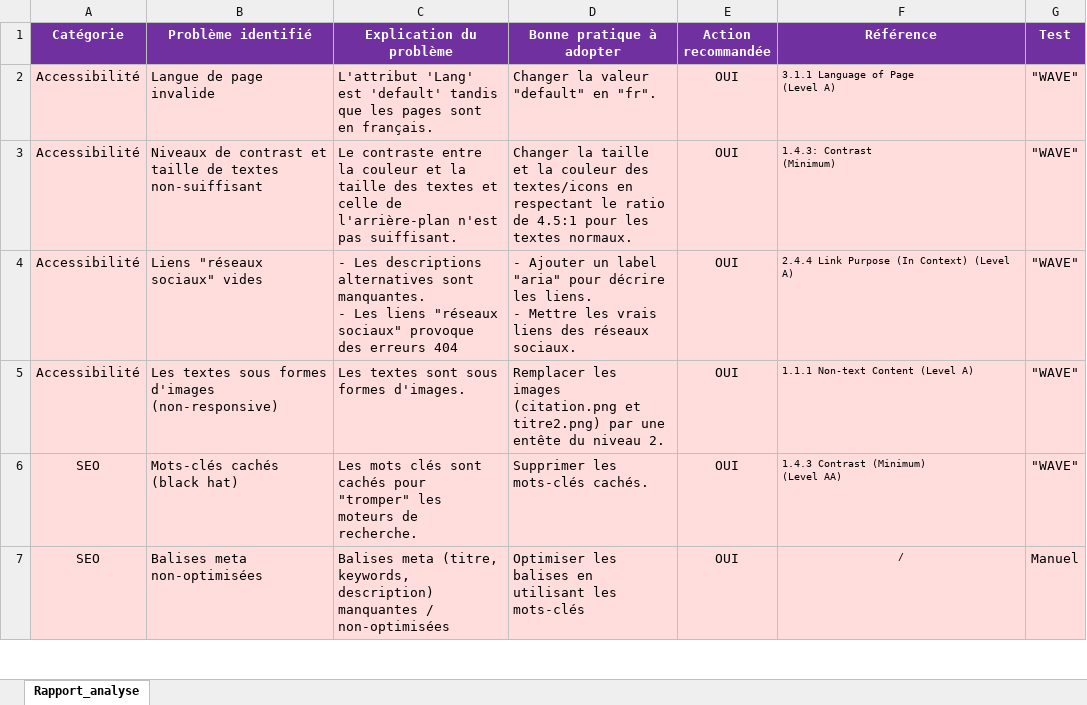
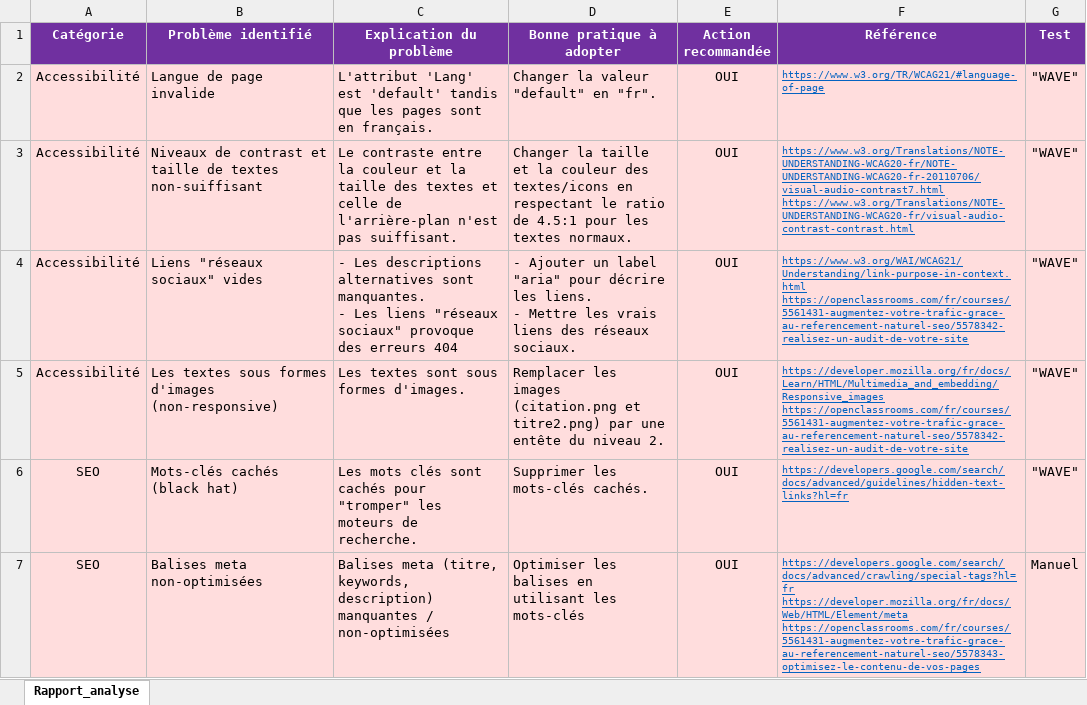
Before and after one commit to JingZhangFerment/La-chouette-agence, an Excel workbook: P4_01_rapport_analyse.xlsx, sheet Rapport_analyse, drawn as a sheet; only a part is shown; values as stored, in another font and other column widths than the file's, no borders; ↵ is a line break in a cell; the diff covers the shown part only; the diff names each change by its address in the sheet, - before the commit and + after, or states it on an @@ line.

Commit message:
add updated references after the final defense

```diff
--- a/P4_01_rapport_analyse.xlsx (sheet Rapport_analyse)
+++ b/P4_01_rapport_analyse.xlsx (sheet Rapport_analyse)
-F2 (Référence): 3.1.1 Language of Page ↵ (Level A)
+F2 (Référence): https://www.w3.org/TR/WCAG21/#language-of-page
@@ F2:F7 underline: off → on, text colour: black → #0563C1 @@
-F3 (Référence): 1.4.3: Contrast ↵ (Minimum)
+F3 (Référence): https://www.w3.org/Translations/NOTE-UNDERSTANDING-WCAG20-fr/NOTE-UNDERSTANDING-WCAG20-fr-20110706/visual-audio-contrast7.html ↵ https://www.w3.org/Translations/NOTE-UNDERSTANDING-WCAG20-fr/visual-audio-contrast-contrast.html
-F4 (Référence): 2.4.4 Link Purpose (In Context) (Level A)
+F4 (Référence): https://www.w3.org/WAI/WCAG21/Understanding/link-purpose-in-context.html ↵ https://openclassrooms.com/fr/courses/5561431-augmentez-votre-trafic-grace-au-referencement-naturel-seo/5578342-realisez-un-audit-de-votre-site
-F5 (Référence): 1.1.1 Non-text Content (Level A)
+F5 (Référence): https://developer.mozilla.org/fr/docs/Learn/HTML/Multimedia_and_embedding/Responsive_images ↵ https://openclassrooms.com/fr/courses/5561431-augmentez-votre-trafic-grace-au-referencement-naturel-seo/5578342-realisez-un-audit-de-votre-site
-F6 (Référence): 1.4.3 Contrast (Minimum) ↵ (Level AA)
+F6 (Référence): https://developers.google.com/search/docs/advanced/guidelines/hidden-text-links?hl=fr
-F7 (Référence): /
+F7 (Référence): https://developers.google.com/search/docs/advanced/crawling/special-tags?hl=fr ↵ https://developer.mozilla.org/fr/docs/Web/HTML/Element/meta ↵ https://openclassrooms.com/fr/courses/5561431-augmentez-votre-trafic-grace-au-referencement-naturel-seo/5578343-optimisez-le-contenu-de-vos-pages
-F7 alignment: center
+F7 alignment: left
```
Also changed, not shown: 2 removed rows, 21 edited cells and cell formats elsewhere in this sheet, 1 other file.
